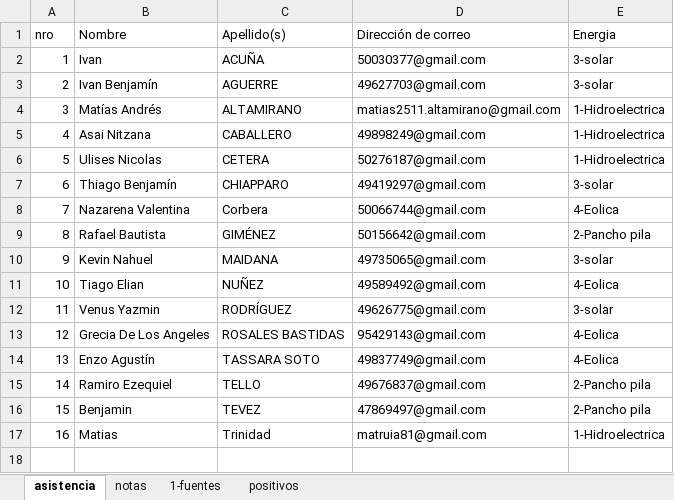
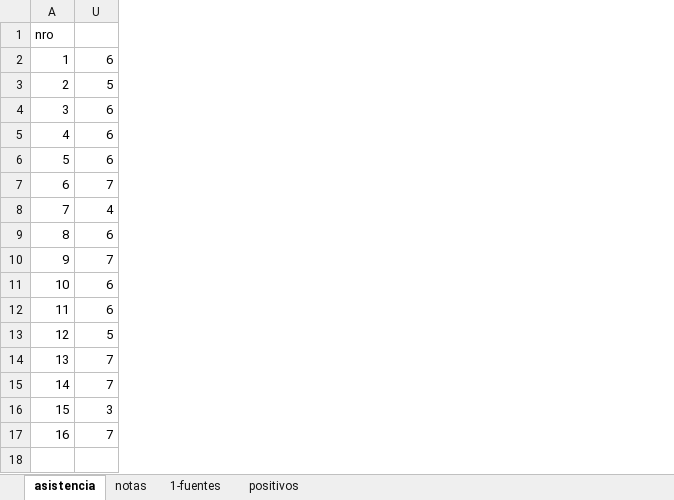
Before and after one commit to gcasas1972/inasistencias_2025, an Excel workbook: inasistencias-4b-elecYsiscom-tp/alumnos-4b-ElecYsisCom-tp.xlsx, sheet asistencia, drawn as a sheet; values as stored, in another font and other column widths than the file's, no borders; removed rows and columns are numbered as before the commit, all else as after; the diff names each change by its address in the sheet, - before the commit and + after, or states it on an @@ line.

```diff
--- a/inasistencias-4b-elecYsiscom-tp/alumnos-4b-ElecYsisCom-tp.xlsx (sheet asistencia)
+++ b/inasistencias-4b-elecYsiscom-tp/alumnos-4b-ElecYsisCom-tp.xlsx (sheet asistencia)
@@ column B hidden, rows 1-17: Nombre | Ivan | Ivan Benjamín | Matías Andrés | Asai Nitzana | Ulises Nicolas | Thiago Benjamín | Nazarena Valentina | Rafael Bautista | Kevin Nahuel | Tiago Elian | Venus Yazmin | Grecia De Los Angeles | Enzo Agustín | Ramiro Ezequiel | Benjamin | Matias @@
@@ column C hidden, rows 1-17: Apellido(s) | ACUÑA | AGUERRE | ALTAMIRANO | CABALLERO | CETERA | CHIAPPARO | Corbera | GIMÉNEZ | MAIDANA | NUÑEZ | RODRÍGUEZ | ROSALES BASTIDAS | TASSARA SOTO | TELLO | TEVEZ | Trinidad @@
@@ column D hidden, rows 1-17: Dirección de correo | 50030377@gmail.com | 49627703@gmail.com | matias2511.altamirano@gmail.com | 49898249@gmail.com | 50276187@gmail.com | 49419297@gmail.com | 50066744@gmail.com | 50156642@gmail.com | 49735065@gmail.com | 49589492@gmail.com | 49626775@gmail.com | 95429143@gmail.com | 49837749@gmail.com | 49676837@gmail.com | 47869497@gmail.com | matruia81@gmail.com @@
@@ column E hidden, rows 1-17: Energia | 3-solar | 3-solar | 1-Hidroelectrica | 1-Hidroelectrica | 1-Hidroelectrica | 3-solar | 4-Eolica | 2-Pancho pila | 3-solar | 4-Eolica | 3-solar | 4-Eolica | 4-Eolica | 2-Pancho pila | 2-Pancho pila | 1-Hidroelectrica @@
+column U, rows 2-17: 6 | 5 | 6 | 6 | 6 | 7 | 4 | 6 | 7 | 6 | 6 | 5 | 7 | 7 | 3 | 7
+row 18: (empty)
```
Also changed, not shown: sheet notas, sheet positivos, formulas that keep their value, hidden cells, inasistencias-5a-InstrumentalYsistElect/alumnos-5a-InstrumentalYsistElect.xlsx, inasistencias-5b-Tec-Dig/alumnos-5b-Tec-Dig.xlsx, 31 other files.
